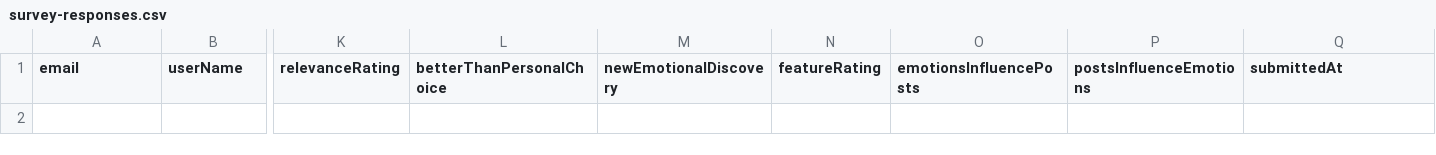
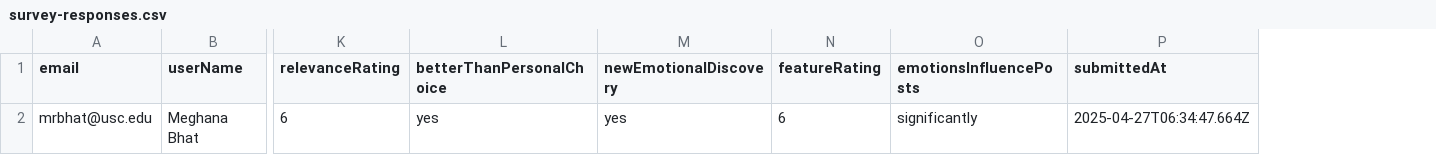
Before and after one commit to meghanabhat29/emosi-survey-responses, a CSV file: survey-responses.csv, drawn as a sheet; only a part is shown, gaps mark what is left out; removed rows and columns are numbered as before the commit, all else as after; rows hold the shown columns only; the diff names each change by its address in the sheet, - before the commit and + after, or states it on an @@ line.

Commit message:
Add/update survey response from mrbhat@usc.edu to CSV

```diff
--- a/survey-responses.csv
+++ b/survey-responses.csv
-column P (postsInfluenceEmotions), empty
+row 2: mrbhat@usc.edu | Meghana Bhat | 6 | yes | yes | 6 | significantly | 2025-04-27T06:34:47.664Z
```
